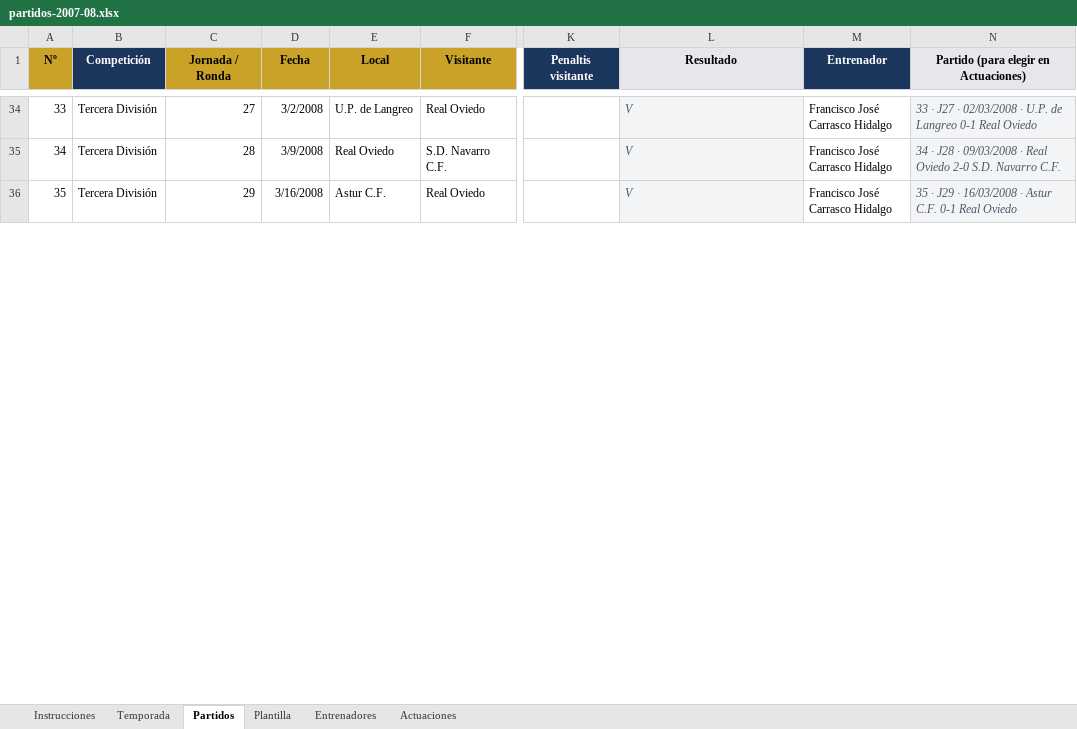
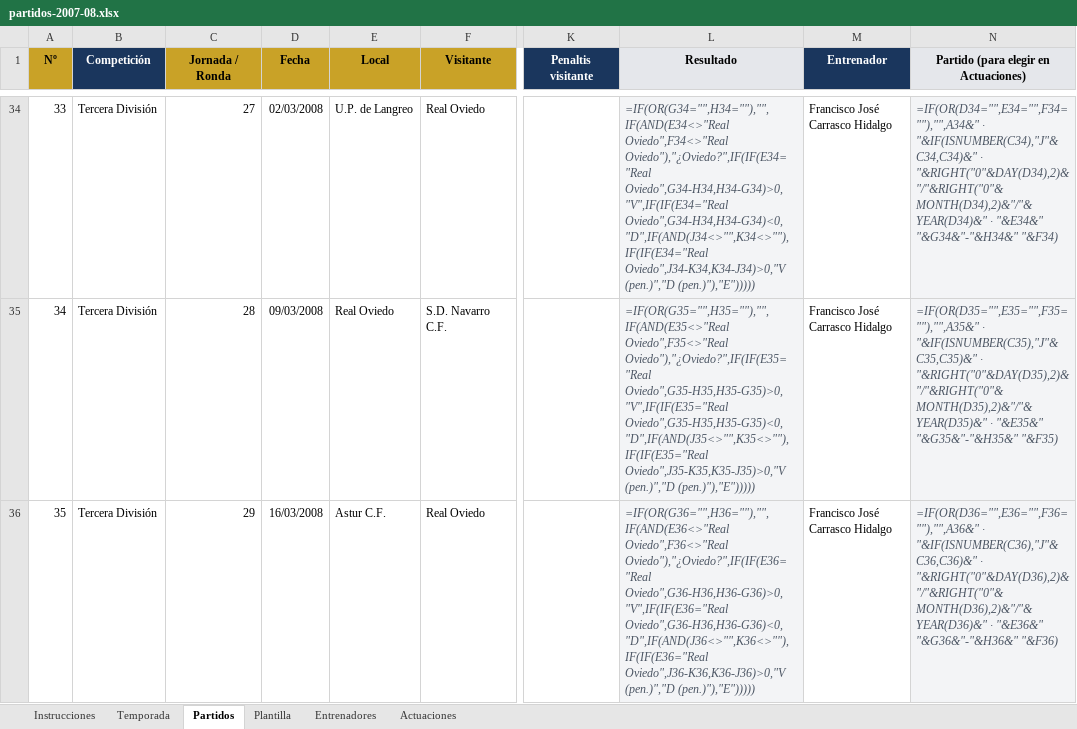
Before and after one commit to taramunde/SangreCarbayona2, an Excel workbook: excel/partidos-2007-08.xlsx, sheet Partidos, drawn as a sheet; only a part is shown, gaps mark what is left out; values as stored, in another font and other column widths than the file's, no borders; formulas without a stored value are shown as written; the diff covers the shown part only; the diff names each change by its address in the sheet, - before the commit and + after, or states it on an @@ line.

```diff
--- a/excel/partidos-2007-08.xlsx (sheet Partidos)
+++ b/excel/partidos-2007-08.xlsx (sheet Partidos)
-D34 (Fecha): 3/2/2008
+D34 (Fecha): 02/03/2008
-L34 (Resultado): V
+L34 (Resultado): =IF(OR(G34="",H34=""),"",IF(AND(E34<>"Real Oviedo",F34<>"Real Oviedo"),"¿Oviedo?",IF(IF(E34="Real Oviedo",G34-H34,H34-G34)>0,"V",IF(IF(E34="Real Oviedo",G34-H34,H34-G34)<0,"D",IF(AND(J34<>"",K34<>""),IF(IF(E34="Real Oviedo",J34-K34,K34-J34)>0,"V (pen.)","D (pen.)"),"E")))))
-N34: 33 · J27 · 02/03/2008 · U.P. de Langreo 0-1 Real Oviedo
+N34: =IF(OR(D34="",E34="",F34=""),"",A34&" · "&IF(ISNUMBER(C34),"J"&C34,C34)&" · "&RIGHT("0"&DAY(D34),2)&"/"&RIGHT("0"&MONTH(D34),2)&"/"&YEAR(D34)&" · "&E34&" "&G34&"-"&H34&" "&F34)
-D35 (Fecha): 3/9/2008
+D35 (Fecha): 09/03/2008
-L35 (Resultado): V
+L35 (Resultado): =IF(OR(G35="",H35=""),"",IF(AND(E35<>"Real Oviedo",F35<>"Real Oviedo"),"¿Oviedo?",IF(IF(E35="Real Oviedo",G35-H35,H35-G35)>0,"V",IF(IF(E35="Real Oviedo",G35-H35,H35-G35)<0,"D",IF(AND(J35<>"",K35<>""),IF(IF(E35="Real Oviedo",J35-K35,K35-J35)>0,"V (pen.)","D (pen.)"),"E")))))
-N35: 34 · J28 · 09/03/2008 · Real Oviedo 2-0 S.D. Navarro C.F.
+N35: =IF(OR(D35="",E35="",F35=""),"",A35&" · "&IF(ISNUMBER(C35),"J"&C35,C35)&" · "&RIGHT("0"&DAY(D35),2)&"/"&RIGHT("0"&MONTH(D35),2)&"/"&YEAR(D35)&" · "&E35&" "&G35&"-"&H35&" "&F35)
-D36 (Fecha): 3/16/2008
+D36 (Fecha): 16/03/2008
-L36 (Resultado): V
+L36 (Resultado): =IF(OR(G36="",H36=""),"",IF(AND(E36<>"Real Oviedo",F36<>"Real Oviedo"),"¿Oviedo?",IF(IF(E36="Real Oviedo",G36-H36,H36-G36)>0,"V",IF(IF(E36="Real Oviedo",G36-H36,H36-G36)<0,"D",IF(AND(J36<>"",K36<>""),IF(IF(E36="Real Oviedo",J36-K36,K36-J36)>0,"V (pen.)","D (pen.)"),"E")))))
-N36: 35 · J29 · 16/03/2008 · Astur C.F. 0-1 Real Oviedo
+N36: =IF(OR(D36="",E36="",F36=""),"",A36&" · "&IF(ISNUMBER(C36),"J"&C36,C36)&" · "&RIGHT("0"&DAY(D36),2)&"/"&RIGHT("0"&MONTH(D36),2)&"/"&YEAR(D36)&" · "&E36&" "&G36&"-"&H36&" "&F36)
```
Also changed, not shown: 335 edited cells elsewhere in this sheet, sheet Actuaciones, sheet Plantilla, sheet Entrenadores, 30 other files.
